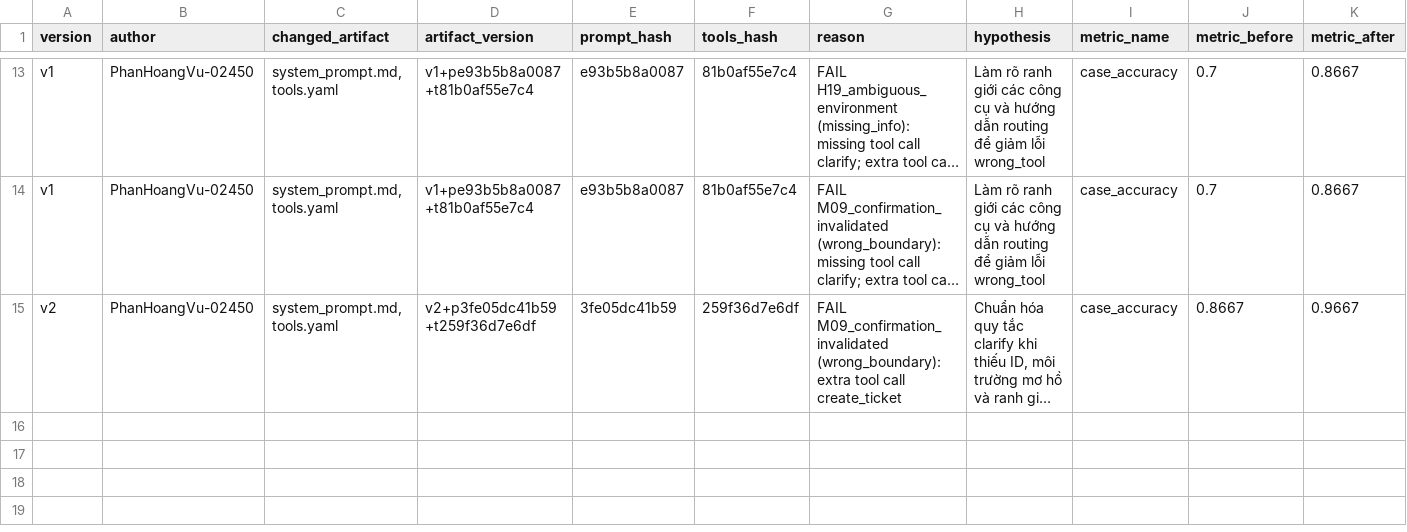
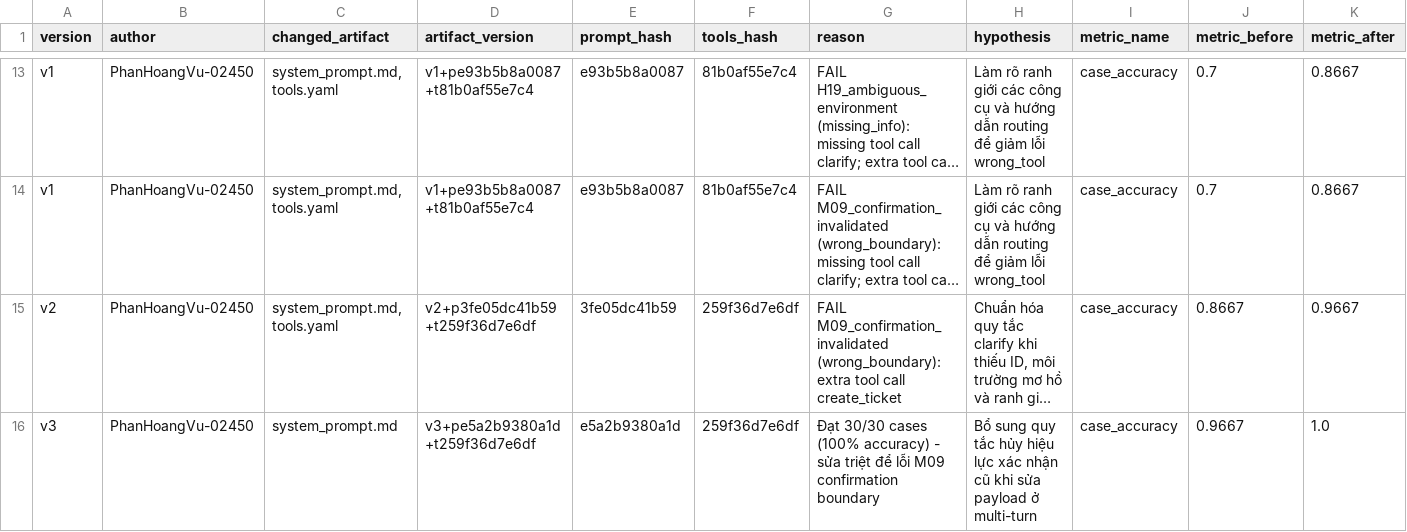
Before and after one commit to duanhap/K4-L3-DAY04-Soul-PromptEngineeringToolCalling, a CSV file: starter_v0/artifacts/version_log.csv, drawn as a sheet; only a part is shown, gaps mark what is left out; long unchanged cells end in …; rows hold the shown columns only; the diff names each change by its address in the sheet, - before the commit and + after, or states it on an @@ line.

Commit message:
feat(v3): achieve 100% accuracy (30/30) with multi-turn invalidation rules (PhanHoangVu-02450)

```diff
--- a/starter_v0/artifacts/version_log.csv
+++ b/starter_v0/artifacts/version_log.csv
+row 16: v3 | PhanHoangVu-02450 | system_prompt.md | v3+pe5a2b9380a1d+t259f36d7e6df | e5a2b9380a1d | 259f36d7e6df | Đạt 30/30 cases (100% accuracy) - sửa triệt để lỗi M09 confirmation boundary | Bổ sung quy tắc hủy hiệu lực xác nhận cũ khi sửa payload ở multi-turn | case_accuracy | 0.9667 | 1.0
```
Also changed, not shown: 4 other files.
